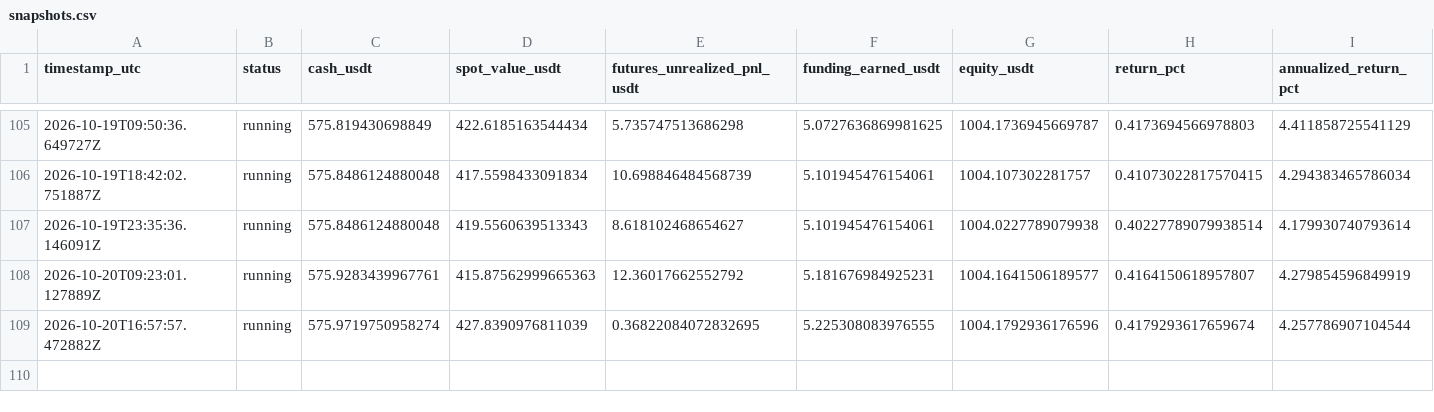
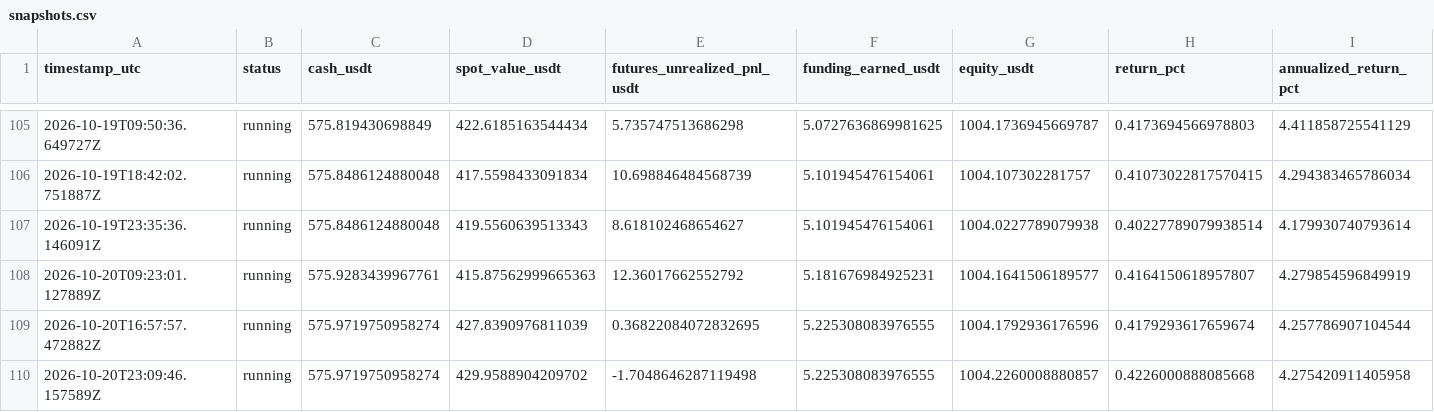
Before and after one commit to sirbob1998-eng/bitunix-paper-test, a CSV file: paper_test/snapshots.csv, drawn as a sheet; only a part is shown, gaps mark what is left out; rows hold the shown columns only; the diff names each change by its address in the sheet, - before the commit and + after, or states it on an @@ line.

```diff
--- a/paper_test/snapshots.csv
+++ b/paper_test/snapshots.csv
+row 110: 2026-10-20T23:09:46.157589Z | running | 575.9719750958274 | 429.9588904209702 | -1.7048646287119498 | 5.225308083976555 | 1004.2260008880857 | 0.4226000888085668 | 4.275420911405958
```
Also changed, not shown: paper_test/market_snapshots.csv, 1 other file.
